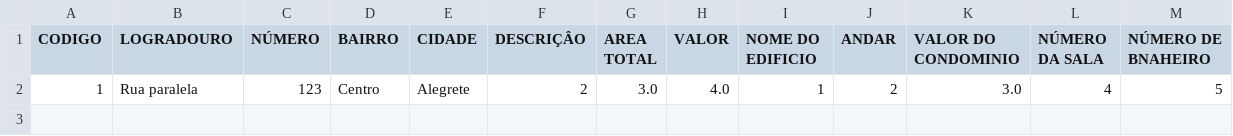
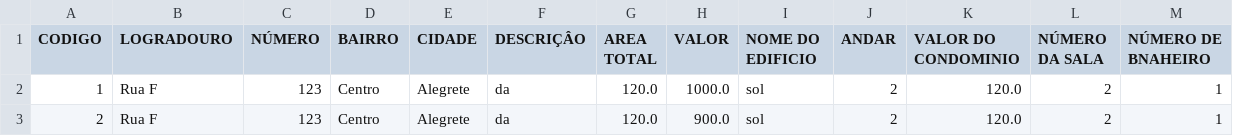
Before and after one commit to amandagobus/ResolucaoDeProblemas, a CSV file: RP2t3/SALACOMERCIAL.csv, drawn as a sheet.

Commit message:
Pequena alteração do metodo ordenaValor

```diff
--- a/RP2t3/SALACOMERCIAL.csv
+++ b/RP2t3/SALACOMERCIAL.csv
@@ -1,2 +1,3 @@
 CODIGO,LOGRADOURO,NÚMERO,BAIRRO,CIDADE,DESCRIÇÂO,AREA TOTAL,VALOR,NOME DO EDIFICIO, ANDAR, VALOR DO CONDOMINIO,NÚMERO DA SALA, NÚMERO DE BNAHEIRO
-1,Rua paralela,123,Centro,Alegrete,2,3.0,4.0,1,2,3.0,4,5
+1,Rua F,123,Centro,Alegrete,da,120.0,1000.0,sol,2,120.0,2,1
+2,Rua F,123,Centro,Alegrete,da,120.0,900.0,sol,2,120.0,2,1
```
Also changed, not shown: 1 other file.
